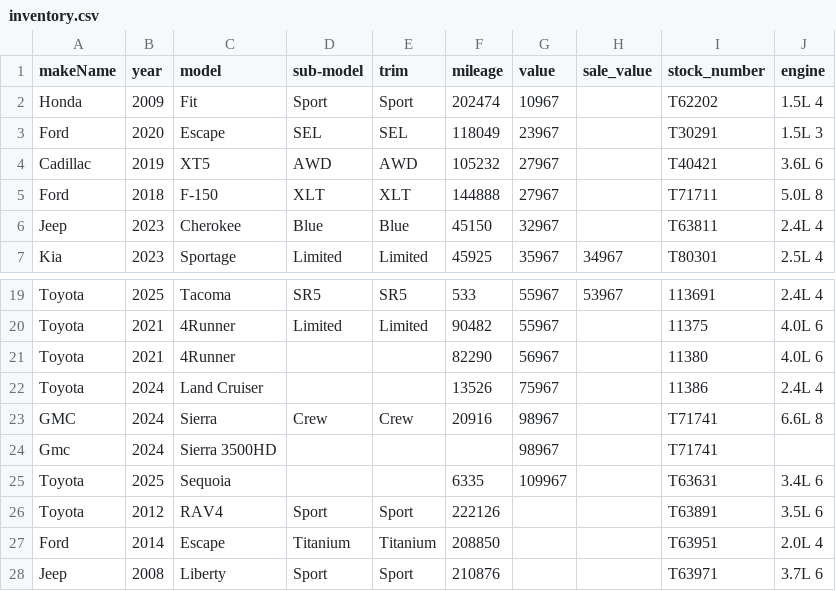
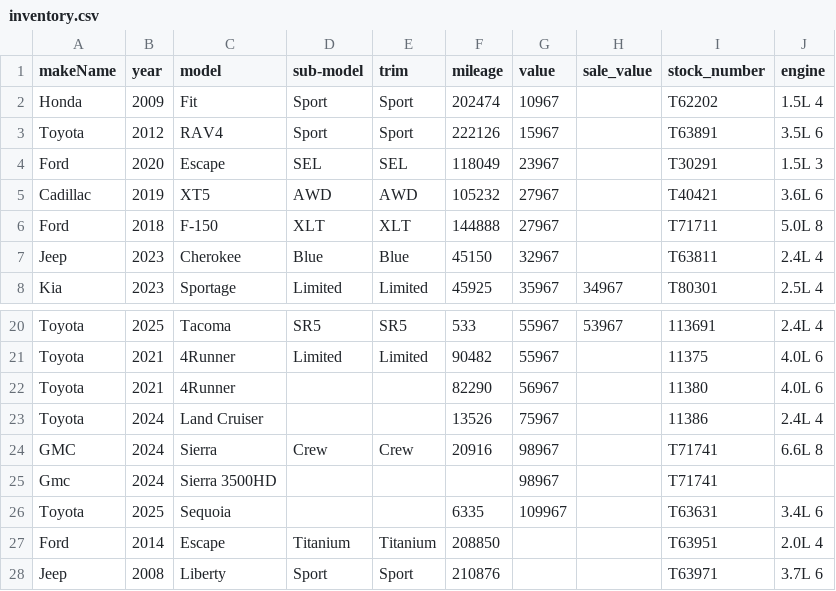
Before and after one commit to monilp28/RDTPDF, a CSV file: public/data/inventory.csv, drawn as a sheet; only a part is shown, gaps mark what is left out.

```diff
--- a/public/data/inventory.csv
+++ b/public/data/inventory.csv
@@ -2,2 +2,3 @@ makeName,year,model,sub-model,trim,mileage,value,sale_value,stock_number,engine
 Honda,2009,Fit,Sport,Sport,202474,10967,,T62202,1.5L 4
+Toyota,2012,RAV4,Sport,Sport,222126,15967,,T63891,3.5L 6
 Ford,2020,Escape,SEL,SEL,118049,23967,,T30291,1.5L 3
@@ -25,3 +26,2 @@ Gmc,2024,Sierra 3500HD,,,,98967,,T71741,
 Toyota,2025,Sequoia,,,6335,109967,,T63631,3.4L 6
-Toyota,2012,RAV4,Sport,Sport,222126,,,T63891,3.5L 6
 Ford,2014,Escape,Titanium,Titanium,208850,,,T63951,2.0L 4
```
